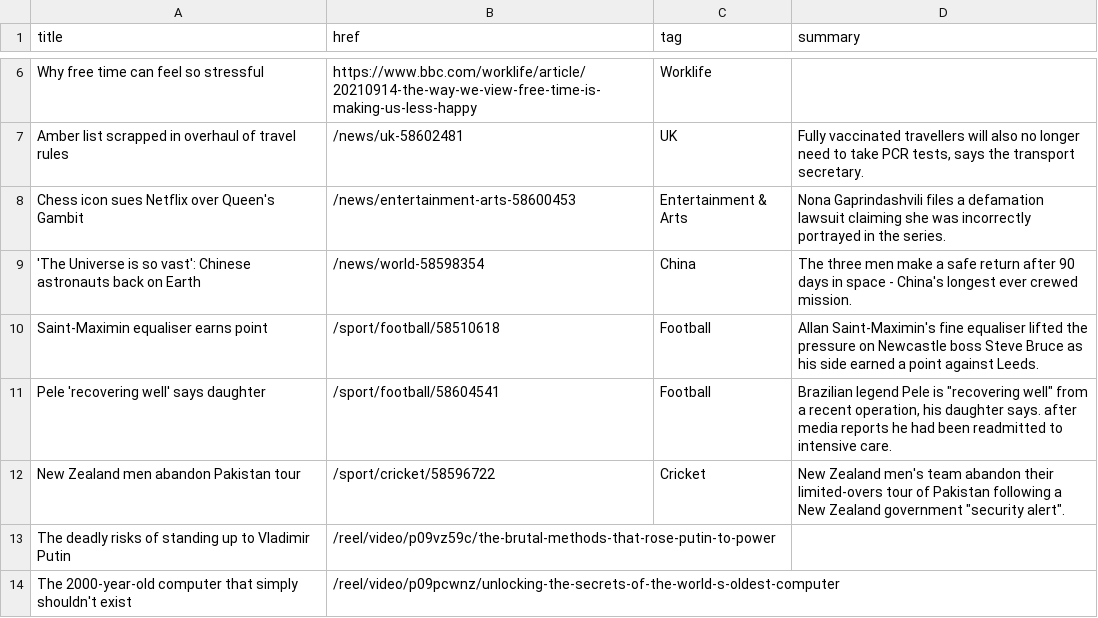
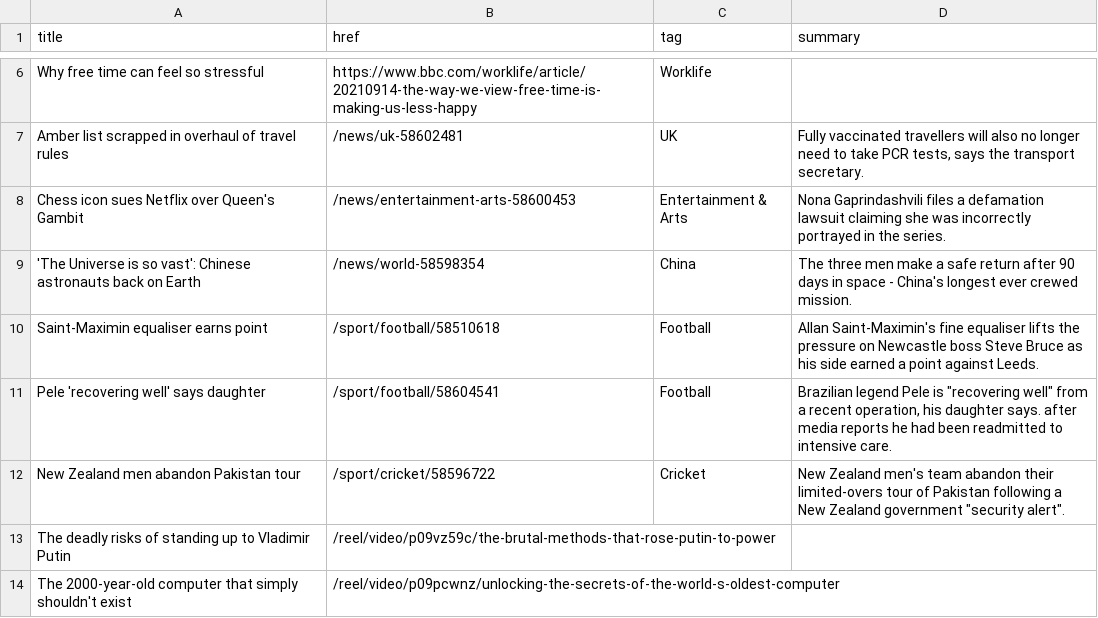
Before and after one commit to jsoma/autoscraper-history, a CSV file: bbc-headlines.csv, drawn as a sheet; only a part is shown, gaps mark what is left out.

```diff
--- a/bbc-headlines.csv
+++ b/bbc-headlines.csv
@@ -9,3 +9,3 @@ Chess icon sues Netflix over Queen's Gambit,/news/entertainment-arts-58600453,En
 'The Universe is so vast': Chinese astronauts back on Earth,/news/world-58598354,China,The three men make a safe return after 90 days in space - China's longest ever crewed mission.
-Saint-Maximin equaliser earns point,/sport/football/58510618,Football,Allan Saint-Maximin's fine equaliser lifted the pressure on Newcastle boss Steve Bruce as his side earned a point against Leeds.
+Saint-Maximin equaliser earns point,/sport/football/58510618,Football,Allan Saint-Maximin's fine equaliser lifts the pressure on Newcastle boss Steve Bruce as his side earned a point against Leeds.
 Pele 'recovering well' says daughter,/sport/football/58604541,Football,"Brazilian legend Pele is ""recovering well"" from a recent operation, his daughter says. after media reports he had been readmitted to intensive care."
```
